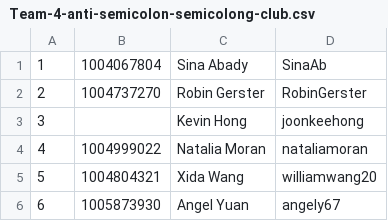
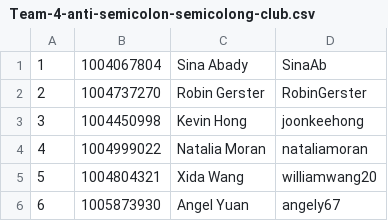
Before and after one commit to nataliamoran/maia-chess-dashboard, a CSV file: deliverable-1/Team-4-anti-semicolon-semicolong-club.csv, drawn as a sheet.

Commit message:
OH NO I FORGOT I HAD TO DO THIS

```diff
--- a/deliverable-1/Team-4-anti-semicolon-semicolong-club.csv
+++ b/deliverable-1/Team-4-anti-semicolon-semicolong-club.csv
@@ -2,3 +2,3 @@
 2, 1004737270 , Robin Gerster, RobinGerster
-3, , Kevin Hong, joonkeehong
+3, 1004450998, Kevin Hong, joonkeehong
 4, 1004999022, Natalia Moran, nataliamoran
```
